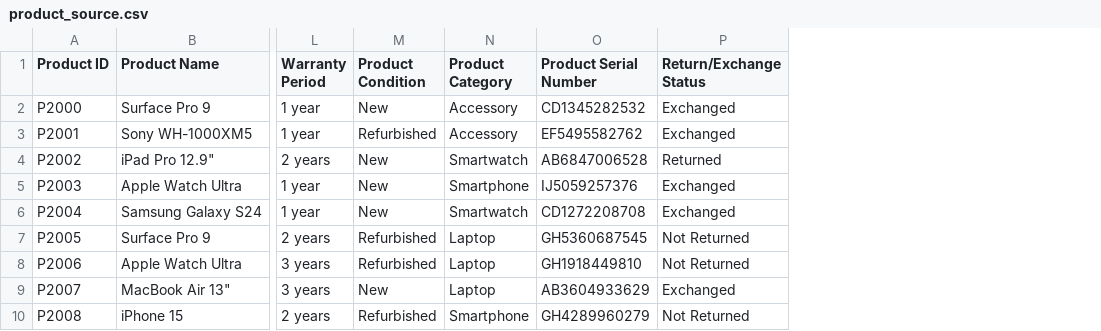
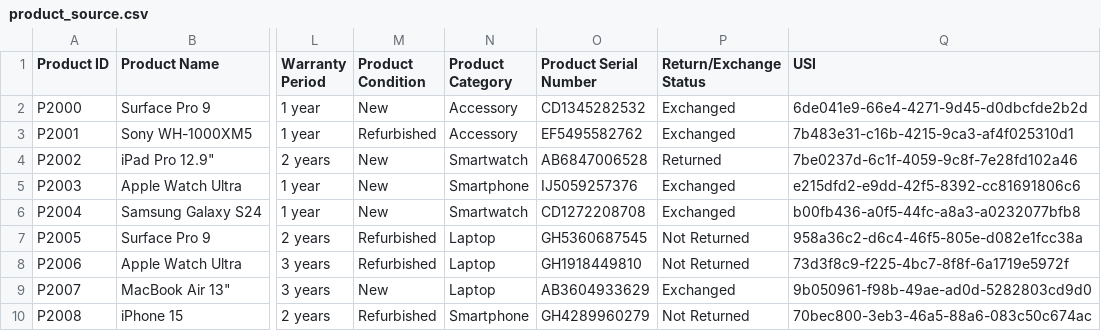
Before and after one commit to Rohithshan/PySpark, a CSV file: product_source.csv, drawn as a sheet; only a part is shown, gaps mark what is left out; the diff names each change by its address in the sheet, - before the commit and + after, or states it on an @@ line.

Commit message:
product_enrich

```diff
--- a/product_source.csv
+++ b/product_source.csv
+column Q (USI), rows 2-10: 6de041e9-66e4-4271-9d45-d0dbcfde2b2d | 7b483e31-c16b-4215-9ca3-af4f025310d1 | 7be0237d-6c1f-4059-9c8f-7e28fd102a46 | e215dfd2-e9dd-42f5-8392-cc81691806c6 | b00fb436-a0f5-44fc-a8a3-a0232077bfb8 | 958a36c2-d6c4-46f5-805e-d082e1fcc38a | 73d3f8c9-f225-4bc7-8f8f-6a1719e5972f | 9b050961-f98b-49ae-ad0d-5282803cd9d0 | 70bec800-3eb3-46a5-88a6-083c50c674ac
```
Also changed, not shown: 9 other files.
